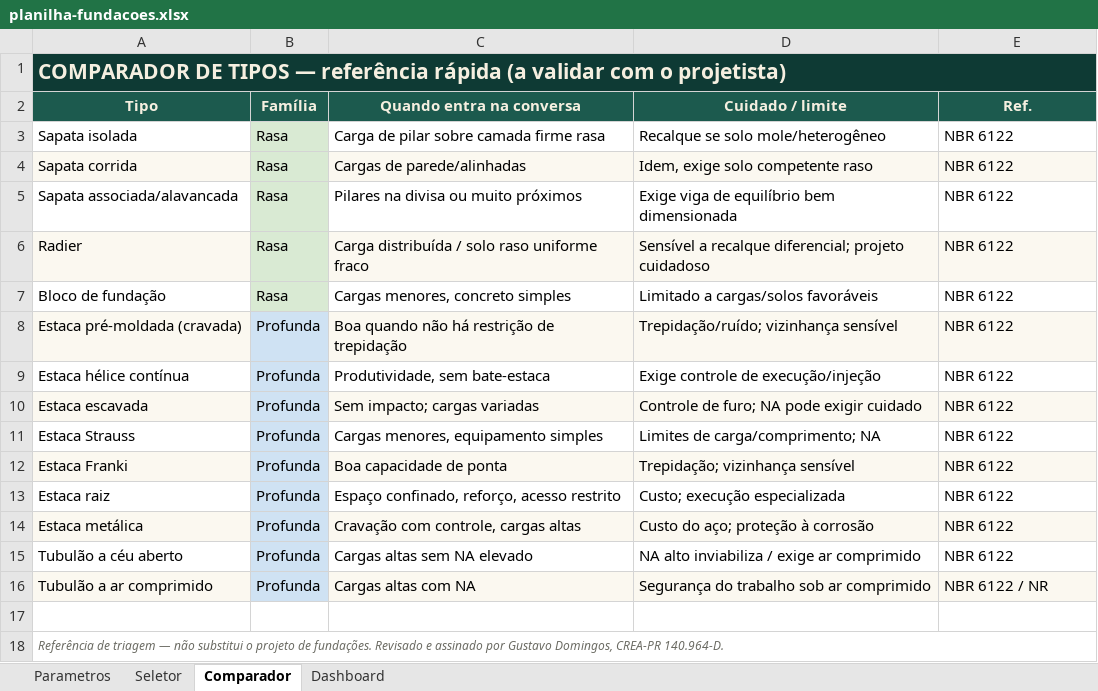
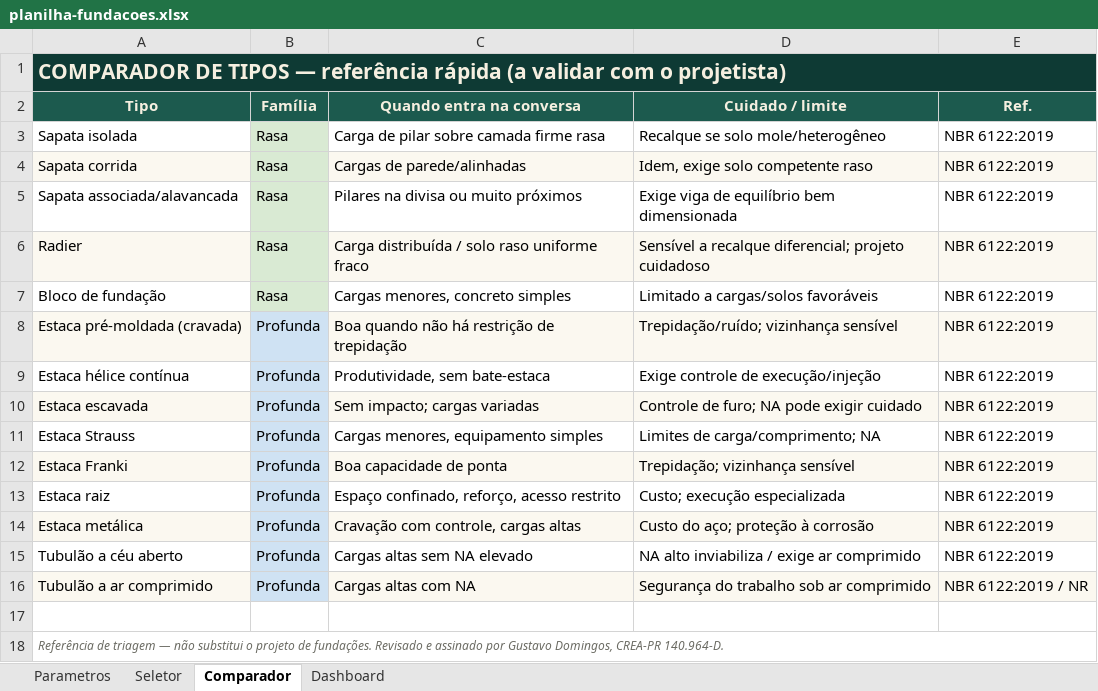
Before and after one commit to gustavodomingos10/teste, an Excel workbook: escola-de-obra/04-curso-fundacoes/kit/planilha/planilha-fundacoes.xlsx, sheet Comparador, drawn as a sheet; values as stored, in another font and other column widths than the file's, no borders; the diff names each change by its address in the sheet, - before the commit and + after, or states it on an @@ line.

```diff
--- a/escola-de-obra/04-curso-fundacoes/kit/planilha/planilha-fundacoes.xlsx (sheet Comparador)
+++ b/escola-de-obra/04-curso-fundacoes/kit/planilha/planilha-fundacoes.xlsx (sheet Comparador)
-E3:E15 (Ref.): NBR 6122
+E3:E15 (Ref.): NBR 6122:2019
-E16 (Ref.): NBR 6122 / NR
+E16 (Ref.): NBR 6122:2019 / NR
```
Also changed, not shown: sheet Dashboard, sheet Seletor, escola-de-obra/02-curso-piloto/kit/planilha/planilha-fissuras.xlsx, escola-de-obra/05-curso-concreto/kit/planilha/planilha-concreto.xlsx, 43 other files.
